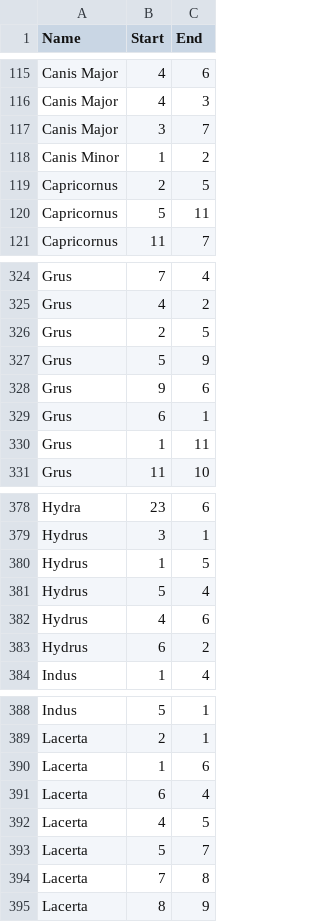
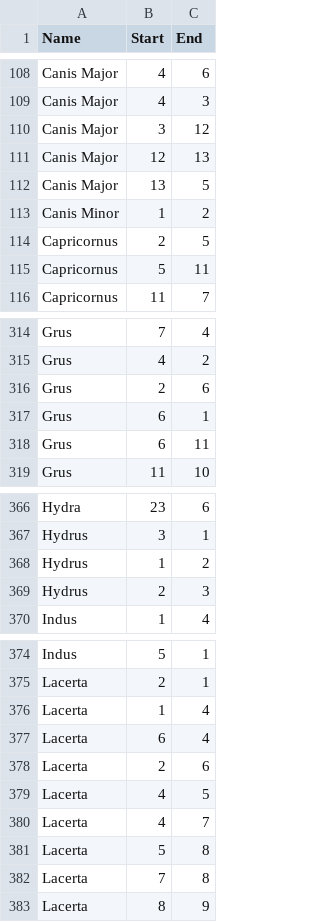
Before and after one commit to cs480x-22c/final, a CSV file: data-preparation/paths.csv, drawn as a sheet; only a part is shown, gaps mark what is left out; the diff covers the shown part only.

```diff
--- a/data-preparation/paths.csv
+++ b/data-preparation/paths.csv
@@ -116,3 +109,5 @@ Canis Major,4,6
 Canis Major,4,3
-Canis Major,3,7
+Canis Major,3,12
+Canis Major,12,13
+Canis Major,13,5
 Canis Minor,1,2
@@ -325,7 +315,5 @@ Grus,7,4
 Grus,4,2
-Grus,2,5
-Grus,5,9
-Grus,9,6
+Grus,2,6
 Grus,6,1
-Grus,1,11
+Grus,6,11
 Grus,11,10
@@ -379,6 +367,4 @@ Hydra,23,6
 Hydrus,3,1
-Hydrus,1,5
-Hydrus,5,4
-Hydrus,4,6
-Hydrus,6,2
+Hydrus,1,2
+Hydrus,2,3
 Indus,1,4
@@ -389,6 +375,8 @@ Indus,5,1
 Lacerta,2,1
-Lacerta,1,6
+Lacerta,1,4
 Lacerta,6,4
+Lacerta,2,6
 Lacerta,4,5
-Lacerta,5,7
+Lacerta,4,7
+Lacerta,5,8
 Lacerta,7,8
```
Also changed, not shown: 9 added rows, 30 removed rows and 15 edited cells elsewhere in this file, data-preparation/helper-csvs/manual_pathnums.csv, data-preparation/path_mappings.csv, 9 other files.
